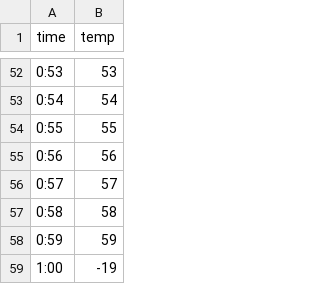
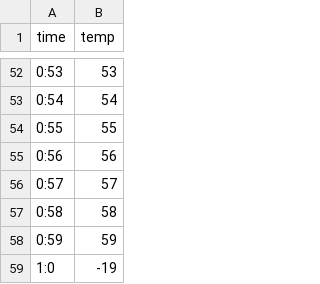
Before and after one commit to KomendaJakub/ENV_komora, a CSV file: profile.csv, drawn as a sheet; only a part is shown, gaps mark what is left out.

```diff
--- a/profile.csv
+++ b/profile.csv
@@ -58,2 +58,2 @@ time,temp
 0:59,59
-1:00,-19
+1:0,-19
```
Also changed, not shown: 4 other files.
